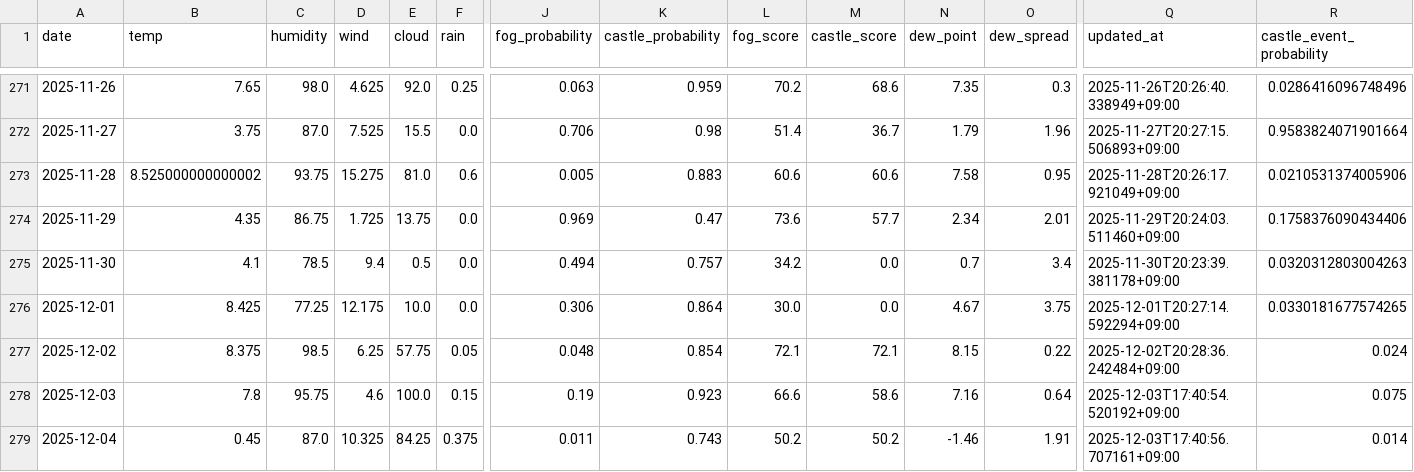
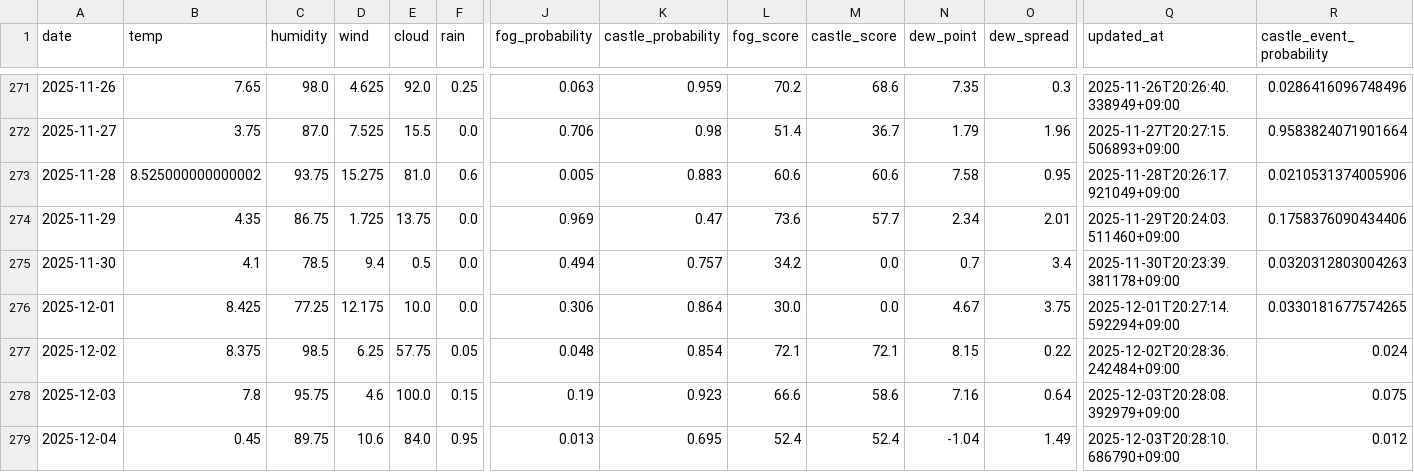
Before and after one commit to 2Gsasaki/skycastle-ai, a CSV file: data/history.csv, drawn as a sheet; only a part is shown, gaps mark what is left out; the diff names each change by its address in the sheet, - before the commit and + after, or states it on an @@ line.

```diff
--- a/data/history.csv
+++ b/data/history.csv
-Q278 (updated_at): 2025-12-03T17:40:54.520192+09:00
+Q278 (updated_at): 2025-12-03T20:28:08.392979+09:00
-C279 (humidity): 87.0
+C279 (humidity): 89.75
-D279 (wind): 10.325
+D279 (wind): 10.6
-E279 (cloud): 84.25
+E279 (cloud): 84.0
-F279 (rain): 0.375
+F279 (rain): 0.95
-J279 (fog_probability): 0.011
+J279 (fog_probability): 0.013
-K279 (castle_probability): 0.743
+K279 (castle_probability): 0.695
-L279 (fog_score): 50.2
+L279 (fog_score): 52.4
-M279 (castle_score): 50.2
+M279 (castle_score): 52.4
-N279 (dew_point): -1.46
+N279 (dew_point): -1.04
-O279 (dew_spread): 1.91
+O279 (dew_spread): 1.49
-Q279 (updated_at): 2025-12-03T17:40:56.707161+09:00
+Q279 (updated_at): 2025-12-03T20:28:10.686790+09:00
-R279 (castle_event_probability): 0.014
+R279 (castle_event_probability): 0.012
```
Also changed, not shown: 5 other files.
